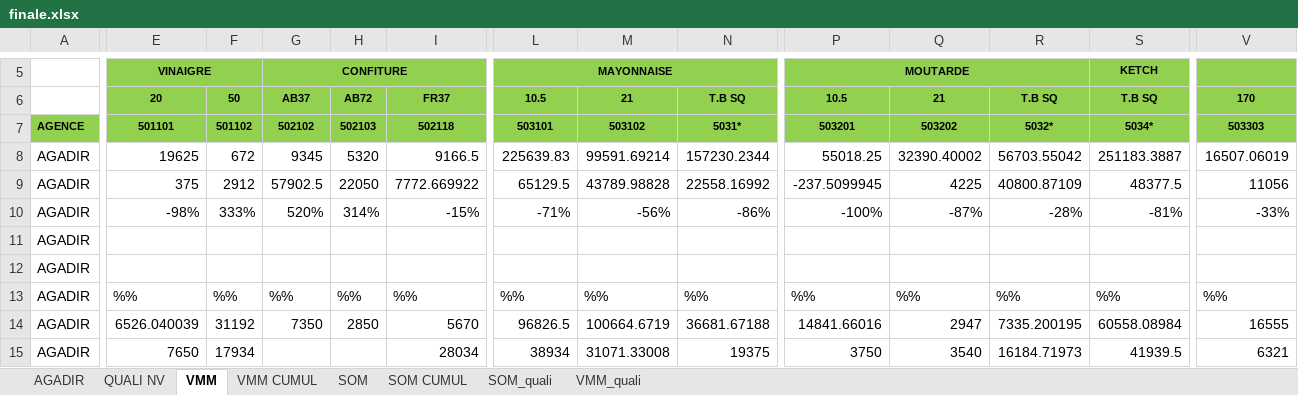
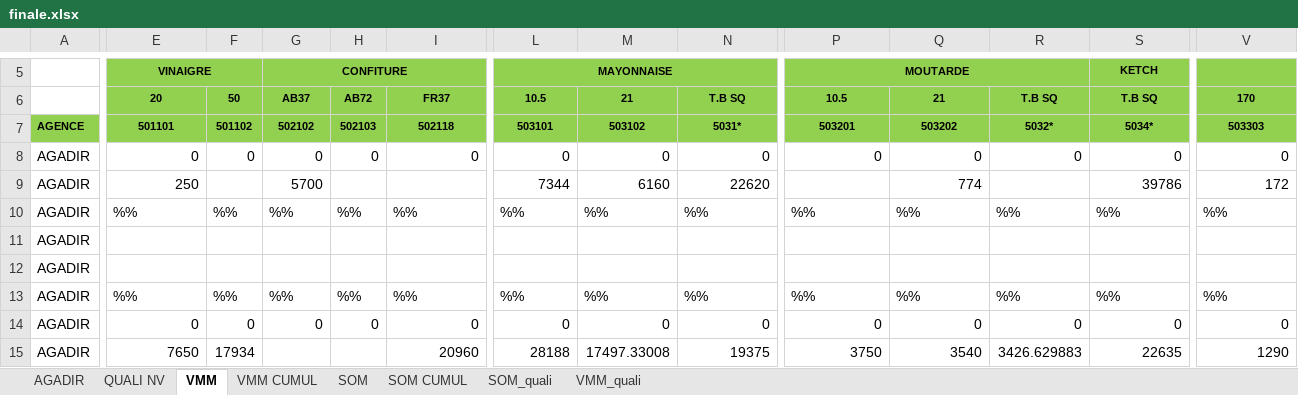
Before and after one commit to guostonline/dashboard_fdv, an Excel workbook: excel/finale.xlsx, sheet VMM, drawn as a sheet; only a part is shown, gaps mark what is left out; values as stored, in another font and other column widths than the file's, no borders; removed rows and columns are numbered as before the commit, all else as after; rows hold the shown columns only; the diff covers the shown part only; the diff names each change by its address in the sheet, - before the commit and + after, or states it on an @@ line.

```diff
--- a/excel/finale.xlsx (sheet VMM)
+++ b/excel/finale.xlsx (sheet VMM)
-row 8: AGADIR | 19625 | 672 | 9345 | 5320 | 9166.5 | 225639.83 | 99591.69214 | 157230.2344 | 55018.25 | 32390.40002 | 56703.55042 | 251183.3887 | 16507.06019
-row 9: AGADIR | 375 | 2912 | 57902.5 | 22050 | 7772.669922 | 65129.5 | 43789.98828 | 22558.16992 | -237.5099945 | 4225 | 40800.87109 | 48377.5 | 11056
+row 8: AGADIR | 0 | 0 | 0 | 0 | 0 | 0 | 0 | 0 | 0 | 0 | 0 | 0 | 0
+row 9: AGADIR | 250 |  | 5700 |  |  | 7344 | 6160 | 22620 |  | 774 |  | 39786 | 172
-E10: -98%
+E10: %%
-F10: 333%
+F10: %%
-G10: 520%
+G10: %%
-H10: 314%
+H10: %%
-I10: -15%
+I10: %%
-L10: -71%
+L10: %%
-M10: -56%
+M10: %%
-N10: -86%
+N10: %%
-P10: -100%
+P10: %%
-Q10: -87%
+Q10: %%
-R10: -28%
+R10: %%
-S10: -81%
+S10: %%
-V10: -33%
+V10: %%
-row 14: AGADIR | 6526.040039 | 31192 | 7350 | 2850 | 5670 | 96826.5 | 100664.6719 | 36681.67188 | 14841.66016 | 2947 | 7335.200195 | 60558.08984 | 16555
+row 14: AGADIR | 0 | 0 | 0 | 0 | 0 | 0 | 0 | 0 | 0 | 0 | 0 | 0 | 0
-I15: 28034
+I15: 20960
-L15: 38934
+L15: 28188
-M15: 31071.33008
+M15: 17497.33008
-R15: 16184.71973
+R15: 3426.629883
-S15: 41939.5
+S15: 22635
-V15: 6321
+V15: 1290
```
Also changed, not shown: 34 added rows, 34 removed rows and 360 edited cells elsewhere in this sheet, sheet AGADIR, sheet VMM CUMUL, sheet SOM CUMUL, sheet SOM, sheet QUALI NV, 8 other files.
